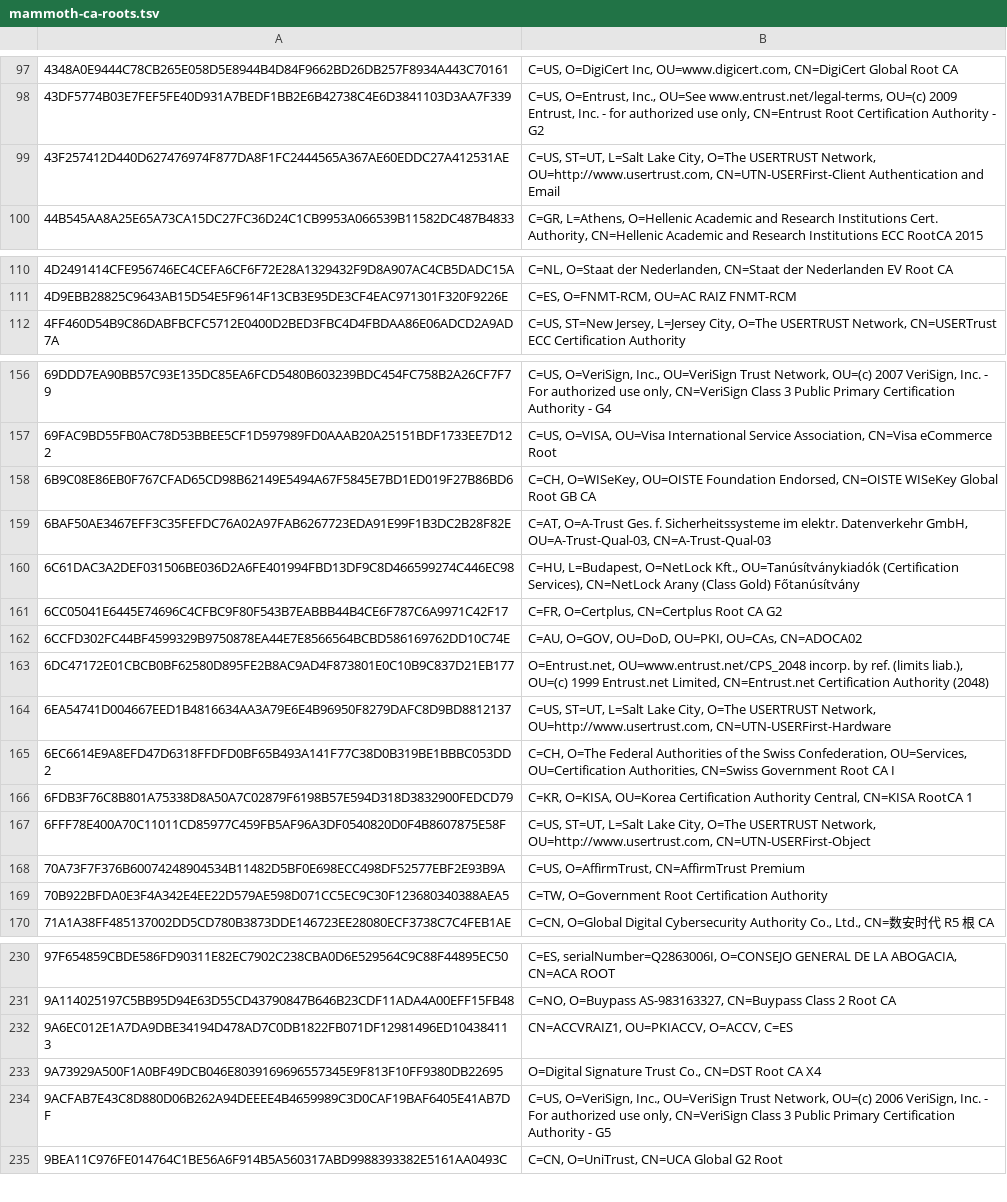
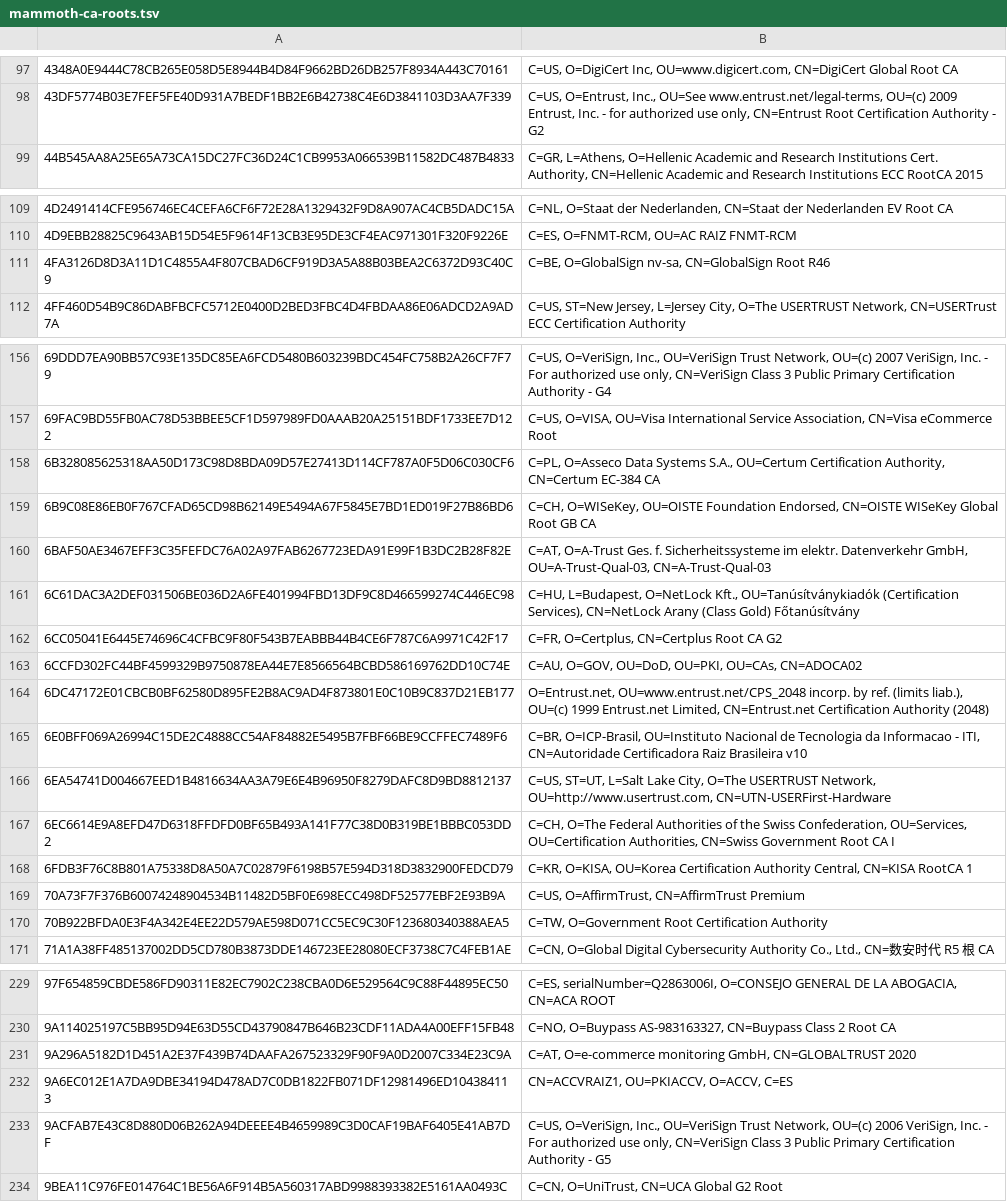
Before and after one commit to sectigo/CTLogs-AcceptedRoots, a TSV file: tsv/mammoth-ca-roots.tsv, drawn as a sheet; only a part is shown, gaps mark what is left out; removed rows and columns are numbered as before the commit, all else as after; the diff covers the shown part only; the diff names each change by its address in the sheet, - before the commit and + after, or states it on an @@ line.

```diff
--- a/tsv/mammoth-ca-roots.tsv
+++ b/tsv/mammoth-ca-roots.tsv
-row 99: 43F257412D440D627476974F877DA8F1FC2444565A367AE60EDDC27A412531AE | C=US, ST=UT, L=Salt Lake City, O=The USERTRUST Network, OU=http://www.usertrust.com, CN=UTN-USERFirst-Client Authentication and Email
+row 111: 4FA3126D8D3A11D1C4855A4F807CBAD6CF919D3A5A88B03BEA2C6372D93C40C9 | C=BE, O=GlobalSign nv-sa, CN=GlobalSign Root R46
+row 158: 6B328085625318AA50D173C98D8BDA09D57E27413D114CF787A0F5D06C030CF6 | C=PL, O=Asseco Data Systems S.A., OU=Certum Certification Authority, CN=Certum EC-384 CA
+row 165: 6E0BFF069A26994C15DE2C4888CC54AF84882E5495B7FBF66BE9CCFFEC7489F6 | C=BR, O=ICP-Brasil, OU=Instituto Nacional de Tecnologia da Informacao - ITI, CN=Autoridade Certificadora Raiz Brasileira v10
-row 167: 6FFF78E400A70C11011CD85977C459FB5AF96A3DF0540820D0F4B8607875E58F | C=US, ST=UT, L=Salt Lake City, O=The USERTRUST Network, OU=http://www.usertrust.com, CN=UTN-USERFirst-Object
+row 231: 9A296A5182D1D451A2E37F439B74DAAFA267523329F90F9A0D2007C334E23C9A | C=AT, O=e-commerce monitoring GmbH, CN=GLOBALTRUST 2020
-row 233: 9A73929A500F1A0BF49DCB046E8039169696557345E9F813F10FF9380DB22695 | O=Digital Signature Trust Co., CN=DST Root CA X4
```
Also changed, not shown: 2 added rows and 4 removed rows elsewhere in this file, tsv/dodo-ca-roots.tsv, tsv/sabre-ca-roots.tsv, 3 other files.
